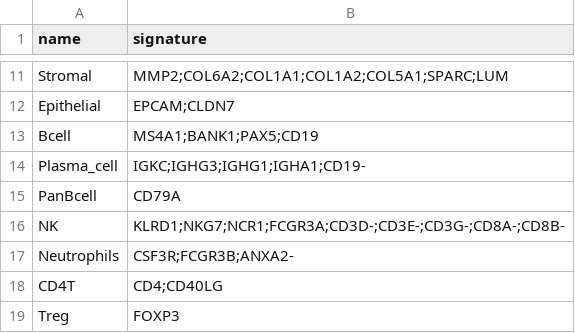
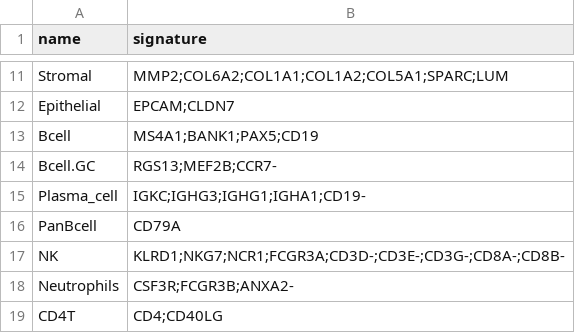
Before and after one commit to carmonalab/scGate_models, a TSV file: human/generic/master_table.tsv, drawn as a sheet; only a part is shown, gaps mark what is left out; the shorter side is filled out with more unchanged rows; the diff names each change by its address in the sheet, - before the commit and + after, or states it on an @@ line.

Commit message:
Added Bcell.GC model

```diff
--- a/human/generic/master_table.tsv
+++ b/human/generic/master_table.tsv
+row 14: Bcell.GC | RGS13;MEF2B;CCR7-
```
Also changed, not shown: 1 other file.
